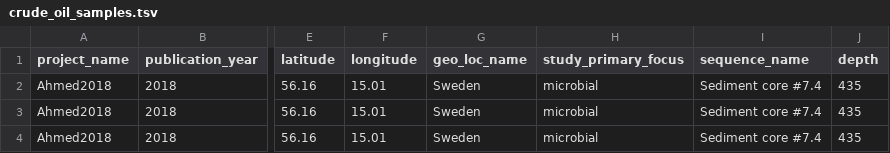
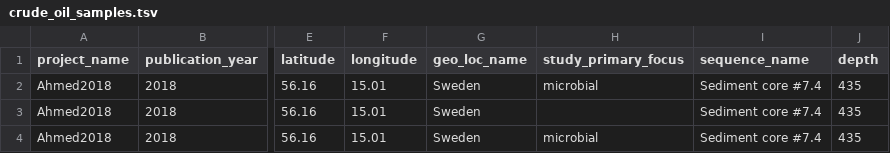
Before and after one commit to agni-bioinformatics-lab/OilMetagenomesDB, a TSV file: crude_oil/samples/crude_oil_samples.tsv, drawn as a sheet; only a part is shown, gaps mark what is left out; the diff names each change by its address in the sheet, - before the commit and + after, or states it on an @@ line.

Commit message:
Update crude_oil_samples.tsv

```diff
--- a/crude_oil/samples/crude_oil_samples.tsv
+++ b/crude_oil/samples/crude_oil_samples.tsv
-H3 (study_primary_focus): microbial
+H3 (study_primary_focus): (empty)
```
